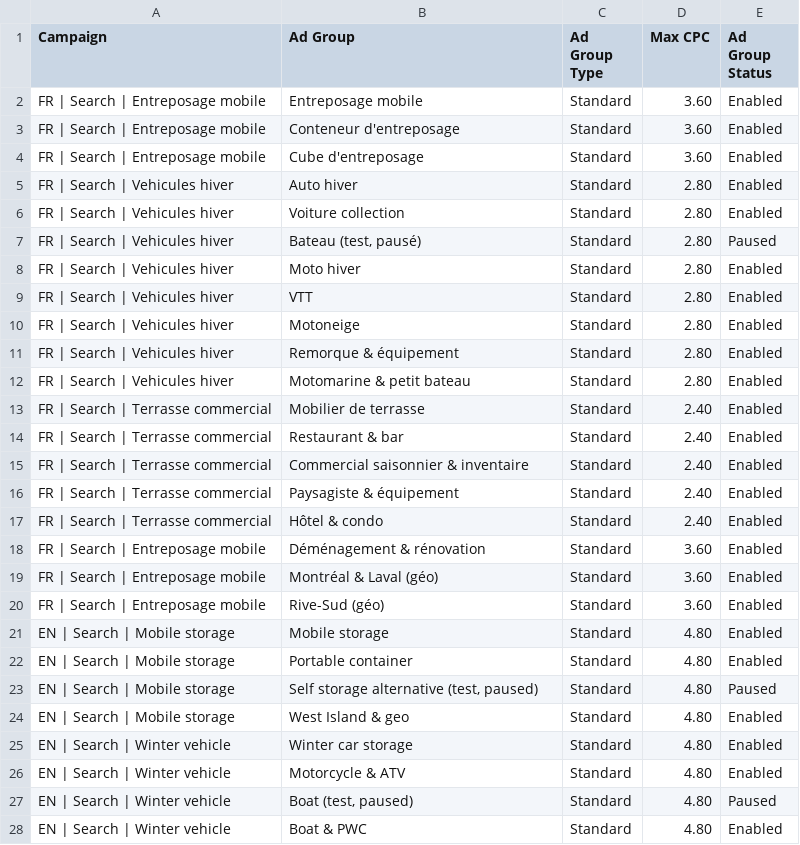
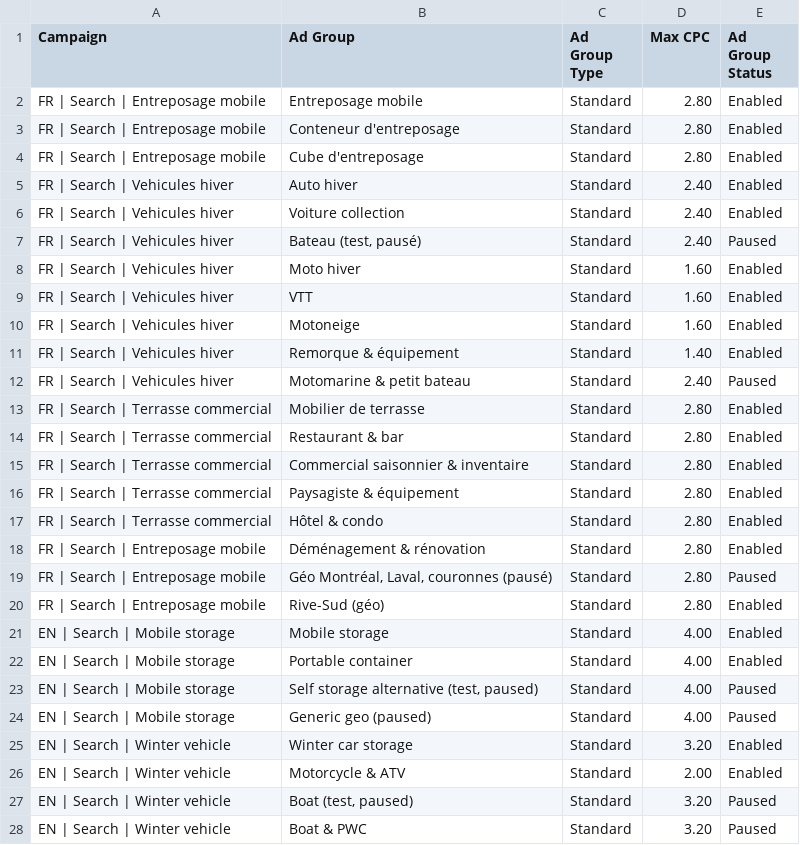
Before and after one commit to jpdemuszka-art/MobilCube, a CSV file: ads/google-ads-editor/02-ad-groups.csv, drawn as a sheet; only a part is shown; the diff covers the shown part only.

```diff
--- a/ads/google-ads-editor/02-ad-groups.csv
+++ b/ads/google-ads-editor/02-ad-groups.csv
@@ -1,28 +1,28 @@
 Campaign,Ad Group,Ad Group Type,Max CPC,Ad Group Status
-FR | Search | Entreposage mobile,Entreposage mobile,Standard,3.60,Enabled
-FR | Search | Entreposage mobile,Conteneur d'entreposage,Standard,3.60,Enabled
-FR | Search | Entreposage mobile,Cube d'entreposage,Standard,3.60,Enabled
-FR | Search | Vehicules hiver,Auto hiver,Standard,2.80,Enabled
-FR | Search | Vehicules hiver,Voiture collection,Standard,2.80,Enabled
-FR | Search | Vehicules hiver,"Bateau (test, pausé)",Standard,2.80,Paused
-FR | Search | Vehicules hiver,Moto hiver,Standard,2.80,Enabled
-FR | Search | Vehicules hiver,VTT,Standard,2.80,Enabled
-FR | Search | Vehicules hiver,Motoneige,Standard,2.80,Enabled
-FR | Search | Vehicules hiver,Remorque & équipement,Standard,2.80,Enabled
-FR | Search | Vehicules hiver,Motomarine & petit bateau,Standard,2.80,Enabled
-FR | Search | Terrasse commercial,Mobilier de terrasse,Standard,2.40,Enabled
-FR | Search | Terrasse commercial,Restaurant & bar,Standard,2.40,Enabled
-FR | Search | Terrasse commercial,Commercial saisonnier & inventaire,Standard,2.40,Enabled
-FR | Search | Terrasse commercial,Paysagiste & équipement,Standard,2.40,Enabled
-FR | Search | Terrasse commercial,Hôtel & condo,Standard,2.40,Enabled
-FR | Search | Entreposage mobile,Déménagement & rénovation,Standard,3.60,Enabled
-FR | Search | Entreposage mobile,Montréal & Laval (géo),Standard,3.60,Enabled
-FR | Search | Entreposage mobile,Rive-Sud (géo),Standard,3.60,Enabled
-EN | Search | Mobile storage,Mobile storage,Standard,4.80,Enabled
-EN | Search | Mobile storage,Portable container,Standard,4.80,Enabled
-EN | Search | Mobile storage,"Self storage alternative (test, paused)",Standard,4.80,Paused
-EN | Search | Mobile storage,West Island & geo,Standard,4.80,Enabled
-EN | Search | Winter vehicle,Winter car storage,Standard,4.80,Enabled
-EN | Search | Winter vehicle,Motorcycle & ATV,Standard,4.80,Enabled
-EN | Search | Winter vehicle,"Boat (test, paused)",Standard,4.80,Paused
-EN | Search | Winter vehicle,Boat & PWC,Standard,4.80,Enabled
+FR | Search | Entreposage mobile,Entreposage mobile,Standard,2.80,Enabled
+FR | Search | Entreposage mobile,Conteneur d'entreposage,Standard,2.80,Enabled
+FR | Search | Entreposage mobile,Cube d'entreposage,Standard,2.80,Enabled
+FR | Search | Vehicules hiver,Auto hiver,Standard,2.40,Enabled
+FR | Search | Vehicules hiver,Voiture collection,Standard,2.40,Enabled
+FR | Search | Vehicules hiver,"Bateau (test, pausé)",Standard,2.40,Paused
+FR | Search | Vehicules hiver,Moto hiver,Standard,1.60,Enabled
+FR | Search | Vehicules hiver,VTT,Standard,1.60,Enabled
+FR | Search | Vehicules hiver,Motoneige,Standard,1.60,Enabled
+FR | Search | Vehicules hiver,Remorque & équipement,Standard,1.40,Enabled
+FR | Search | Vehicules hiver,Motomarine & petit bateau,Standard,2.40,Paused
+FR | Search | Terrasse commercial,Mobilier de terrasse,Standard,2.80,Enabled
+FR | Search | Terrasse commercial,Restaurant & bar,Standard,2.80,Enabled
+FR | Search | Terrasse commercial,Commercial saisonnier & inventaire,Standard,2.80,Enabled
+FR | Search | Terrasse commercial,Paysagiste & équipement,Standard,2.80,Enabled
+FR | Search | Terrasse commercial,Hôtel & condo,Standard,2.80,Enabled
+FR | Search | Entreposage mobile,Déménagement & rénovation,Standard,2.80,Enabled
+FR | Search | Entreposage mobile,"Géo Montréal, Laval, couronnes (pausé)",Standard,2.80,Paused
+FR | Search | Entreposage mobile,Rive-Sud (géo),Standard,2.80,Enabled
+EN | Search | Mobile storage,Mobile storage,Standard,4.00,Enabled
+EN | Search | Mobile storage,Portable container,Standard,4.00,Enabled
+EN | Search | Mobile storage,"Self storage alternative (test, paused)",Standard,4.00,Paused
+EN | Search | Mobile storage,Generic geo (paused),Standard,4.00,Paused
+EN | Search | Winter vehicle,Winter car storage,Standard,3.20,Enabled
+EN | Search | Winter vehicle,Motorcycle & ATV,Standard,2.00,Enabled
+EN | Search | Winter vehicle,"Boat (test, paused)",Standard,3.20,Paused
+EN | Search | Winter vehicle,Boat & PWC,Standard,3.20,Paused
```
Also changed, not shown: 4 edited cells elsewhere in this file, ads/google-ads-editor/01-campaigns.csv, ads/google-ads-editor/04-responsive-search-ads.csv, 23 other files.
